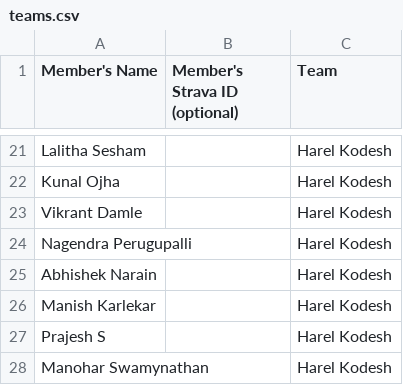
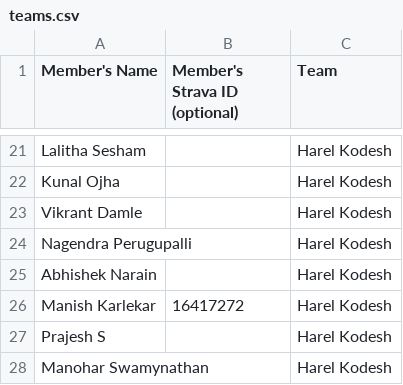
Before and after one commit to myurasov/GEDCC-Tracker, a CSV file: web-app/src/web/resources/teams.csv, drawn as a sheet; only a part is shown, gaps mark what is left out.

Commit message:
+ Strava ID

```diff
--- a/web-app/src/web/resources/teams.csv
+++ b/web-app/src/web/resources/teams.csv
@@ -25,3 +25,3 @@ Nagendra Perugupalli,,Harel Kodesh
 Abhishek Narain,,Harel Kodesh
-Manish Karlekar,,Harel Kodesh
+Manish Karlekar,16417272,Harel Kodesh
 Prajesh S,,Harel Kodesh
```
